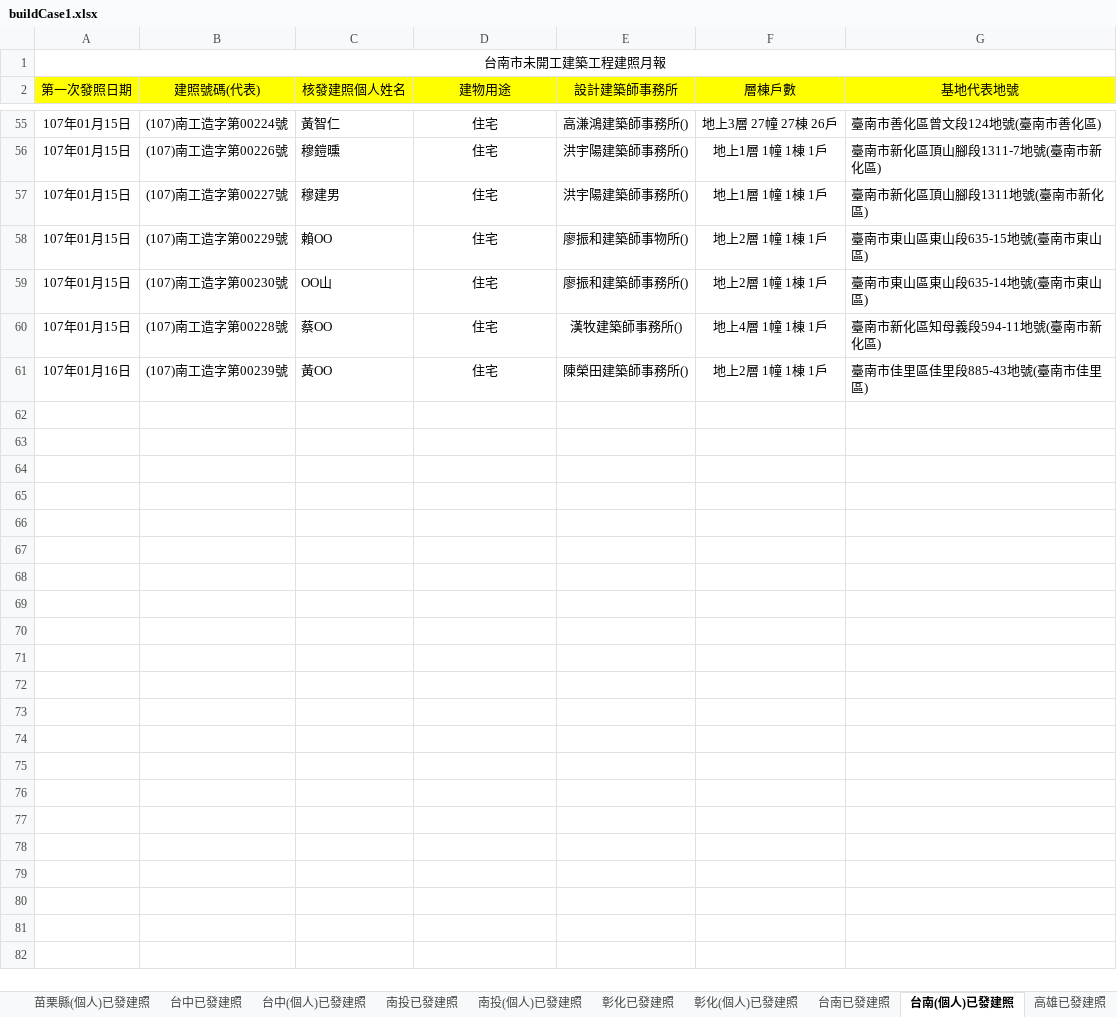
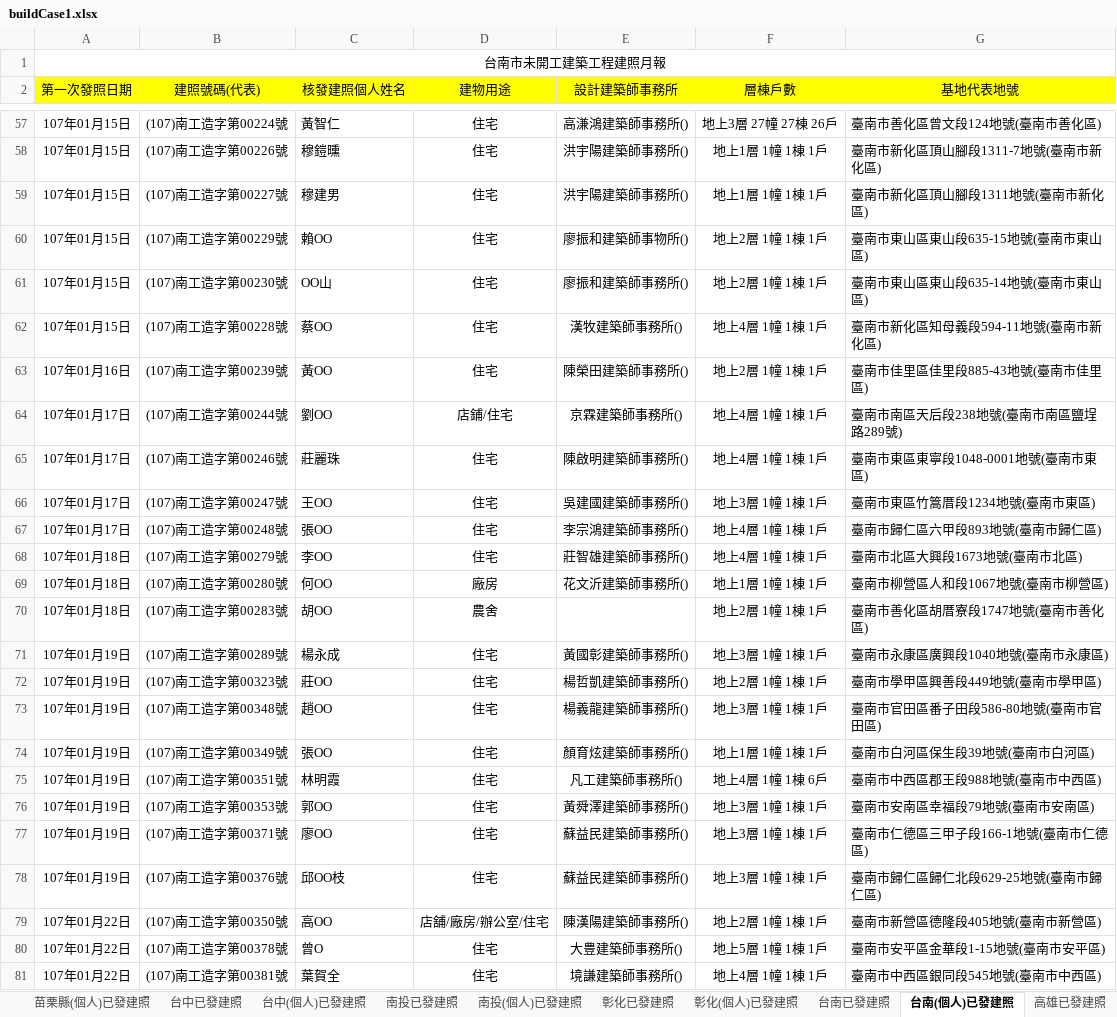
Before and after one commit to karateboy/gb, an Excel workbook: import/buildCase1.xlsx, sheet 台南(個人)已發建照, drawn as a sheet; only a part is shown, gaps mark what is left out; values as stored, in another font and other column widths than the file's, no borders; the diff covers the shown part only; the diff names each change by its address in the sheet, - before the commit and + after, or states it on an @@ line.

```diff
--- a/import/buildCase1.xlsx (sheet 台南(個人)已發建照)
+++ b/import/buildCase1.xlsx (sheet 台南(個人)已發建照)
+row 64: 107年01月17日 | (107)南工造字第00244號 | 劉OO | 店鋪/住宅 | 京霖建築師事務所() | 地上4層 1幢 1棟 1戶 | 臺南市南區天后段238地號(臺南市南區鹽埕路289號)
+row 65: 107年01月17日 | (107)南工造字第00246號 | 莊麗珠 | 住宅 | 陳啟明建築師事務所() | 地上4層 1幢 1棟 1戶 | 臺南市東區東寧段1048-0001地號(臺南市東區)
+row 66: 107年01月17日 | (107)南工造字第00247號 | 王OO | 住宅 | 吳建國建築師事務所() | 地上3層 1幢 1棟 1戶 | 臺南市東區竹篙厝段1234地號(臺南市東區)
+row 67: 107年01月17日 | (107)南工造字第00248號 | 張OO | 住宅 | 李宗鴻建築師事務所() | 地上4層 1幢 1棟 1戶 | 臺南市歸仁區六甲段893地號(臺南市歸仁區)
+row 68: 107年01月18日 | (107)南工造字第00279號 | 李OO | 住宅 | 莊智雄建築師事務所() | 地上4層 1幢 1棟 1戶 | 臺南市北區大興段1673地號(臺南市北區)
+row 69: 107年01月18日 | (107)南工造字第00280號 | 何OO | 廠房 | 花文沂建築師事務所() | 地上1層 1幢 1棟 1戶 | 臺南市柳營區人和段1067地號(臺南市柳營區)
+row 70: 107年01月18日 | (107)南工造字第00283號 | 胡OO | 農舍 |  | 地上2層 1幢 1棟 1戶 | 臺南市善化區胡厝寮段1747地號(臺南市善化區)
+row 71: 107年01月19日 | (107)南工造字第00289號 | 楊永成 | 住宅 | 黃國彰建築師事務所() | 地上3層 1幢 1棟 1戶 | 臺南市永康區廣興段1040地號(臺南市永康區)
+row 72: 107年01月19日 | (107)南工造字第00323號 | 莊OO | 住宅 | 楊哲凱建築師事務所() | 地上2層 1幢 1棟 1戶 | 臺南市學甲區興善段449地號(臺南市學甲區)
+row 73: 107年01月19日 | (107)南工造字第00348號 | 趙OO | 住宅 | 楊義龍建築師事務所() | 地上3層 1幢 1棟 1戶 | 臺南市官田區番子田段586-80地號(臺南市官田區)
+row 74: 107年01月19日 | (107)南工造字第00349號 | 張OO | 住宅 | 顏育炫建築師事務所() | 地上1層 1幢 1棟 1戶 | 臺南市白河區保生段39地號(臺南市白河區)
+row 75: 107年01月19日 | (107)南工造字第00351號 | 林明霞 | 住宅 | 凡工建築師事務所() | 地上4層 1幢 1棟 6戶 | 臺南市中西區郡王段988地號(臺南市中西區)
+row 76: 107年01月19日 | (107)南工造字第00353號 | 郭OO | 住宅 | 黃舜澤建築師事務所() | 地上3層 1幢 1棟 1戶 | 臺南市安南區幸福段79地號(臺南市安南區)
+row 77: 107年01月19日 | (107)南工造字第00371號 | 廖OO | 住宅 | 蘇益民建築師事務所() | 地上3層 1幢 1棟 1戶 | 臺南市仁德區三甲子段166-1地號(臺南市仁德區)
+row 78: 107年01月19日 | (107)南工造字第00376號 | 邱OO枝 | 住宅 | 蘇益民建築師事務所() | 地上3層 1幢 1棟 1戶 | 臺南市歸仁區歸仁北段629-25地號(臺南市歸仁區)
+row 79: 107年01月22日 | (107)南工造字第00350號 | 高OO | 店舖/廠房/辦公室/住宅 | 陳漢陽建築師事務所() | 地上2層 1幢 1棟 1戶 | 臺南市新營區德隆段405地號(臺南市新營區)
+row 80: 107年01月22日 | (107)南工造字第00378號 | 曾O | 住宅 | 大豊建築師事務所() | 地上5層 1幢 1棟 1戶 | 臺南市安平區金華段1-15地號(臺南市安平區)
+row 81: 107年01月22日 | (107)南工造字第00381號 | 葉賀全 | 住宅 | 境謙建築師事務所() | 地上4層 1幢 1棟 1戶 | 臺南市中西區銀同段545地號(臺南市中西區)
```
Also changed, not shown: 17 added rows elsewhere in this sheet, sheet 台中(個人)已發建照, sheet 台南已發建照, sheet 台中已發建照, sheet 高雄已發建照, sheet 桃園(個人)已發建照, sheet 桃園已發建照, 20 more sheets, 1 other file.
